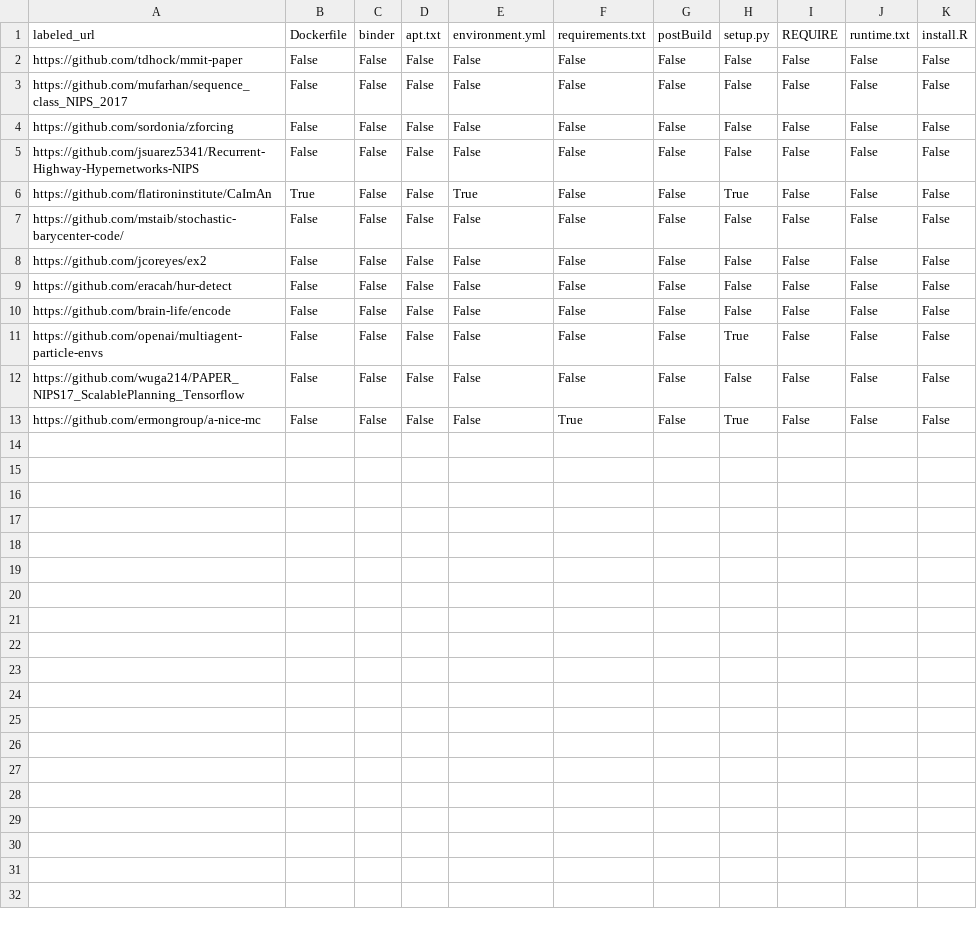
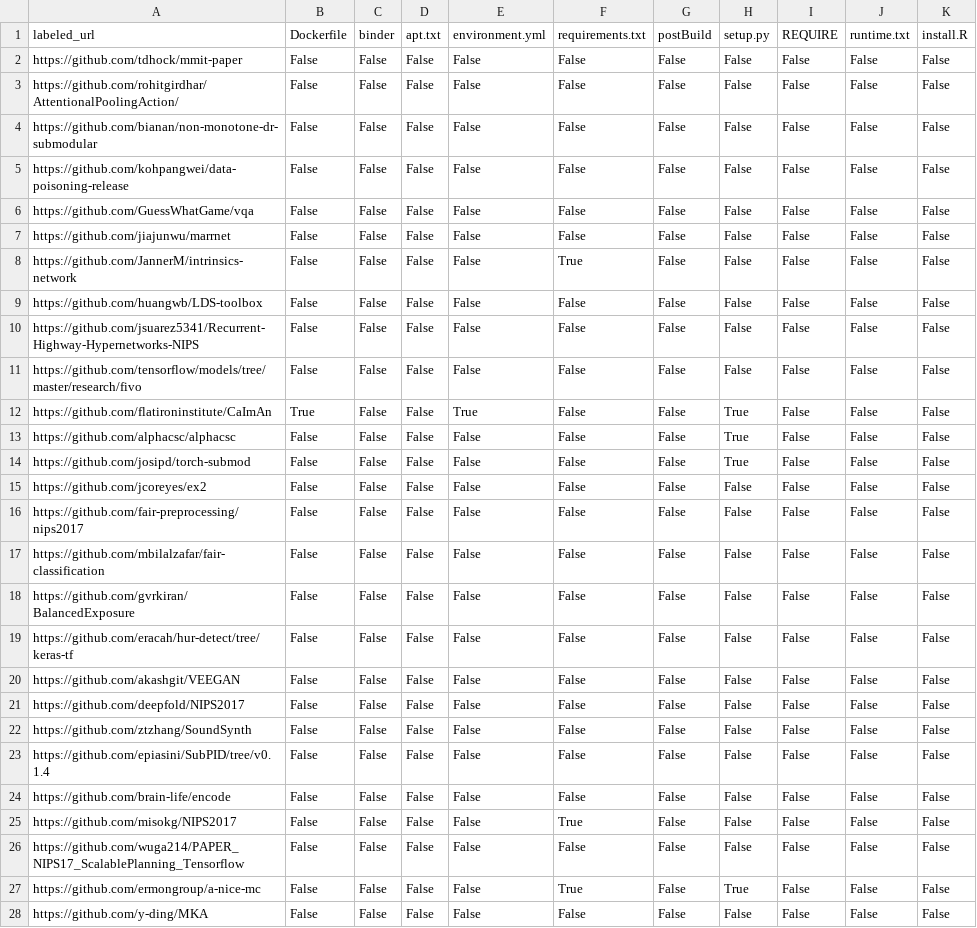
Before and after one commit to jzf2101/r2d_study, a CSV file: r2d_labeled.csv, drawn as a sheet.

```diff
--- a/r2d_labeled.csv
+++ b/r2d_labeled.csv
@@ -2,12 +2,27 @@ labeled_url,Dockerfile,binder,apt.txt,environment.yml,requirements.txt,postBuild
 https://github.com/tdhock/mmit-paper,False,False,False,False,False,False,False,False,False,False
-https://github.com/mufarhan/sequence_class_NIPS_2017,False,False,False,False,False,False,False,False,False,False
-https://github.com/sordonia/zforcing,False,False,False,False,False,False,False,False,False,False
+https://github.com/rohitgirdhar/AttentionalPoolingAction/,False,False,False,False,False,False,False,False,False,False
+https://github.com/bianan/non-monotone-dr-submodular,False,False,False,False,False,False,False,False,False,False
+https://github.com/kohpangwei/data-poisoning-release,False,False,False,False,False,False,False,False,False,False
+https://github.com/GuessWhatGame/vqa,False,False,False,False,False,False,False,False,False,False
+https://github.com/jiajunwu/marrnet,False,False,False,False,False,False,False,False,False,False
+https://github.com/JannerM/intrinsics-network,False,False,False,False,True,False,False,False,False,False
+https://github.com/huangwb/LDS-toolbox,False,False,False,False,False,False,False,False,False,False
 https://github.com/jsuarez5341/Recurrent-Highway-Hypernetworks-NIPS,False,False,False,False,False,False,False,False,False,False
+https://github.com/tensorflow/models/tree/master/research/fivo,False,False,False,False,False,False,False,False,False,False
 https://github.com/flatironinstitute/CaImAn,True,False,False,True,False,False,True,False,False,False
-https://github.com/mstaib/stochastic-barycenter-code/,False,False,False,False,False,False,False,False,False,False
+https://github.com/alphacsc/alphacsc,False,False,False,False,False,False,True,False,False,False
+https://github.com/josipd/torch-submod,False,False,False,False,False,False,True,False,False,False
 https://github.com/jcoreyes/ex2,False,False,False,False,False,False,False,False,False,False
-https://github.com/eracah/hur-detect,False,False,False,False,False,False,False,False,False,False
+https://github.com/fair-preprocessing/nips2017,False,False,False,False,False,False,False,False,False,False
+https://github.com/mbilalzafar/fair-classification,False,False,False,False,False,False,False,False,False,False
+https://github.com/gvrkiran/BalancedExposure,False,False,False,False,False,False,False,False,False,False
+https://github.com/eracah/hur-detect/tree/keras-tf,False,False,False,False,False,False,False,False,False,False
+https://github.com/akashgit/VEEGAN,False,False,False,False,False,False,False,False,False,False
+https://github.com/deepfold/NIPS2017,False,False,False,False,False,False,False,False,False,False
+https://github.com/ztzhang/SoundSynth,False,False,False,False,False,False,False,False,False,False
+https://github.com/epiasini/SubPID/tree/v0.1.4,False,False,False,False,False,False,False,False,False,False
 https://github.com/brain-life/encode,False,False,False,False,False,False,False,False,False,False
-https://github.com/openai/multiagent-particle-envs,False,False,False,False,False,False,True,False,False,False
+https://github.com/misokg/NIPS2017,False,False,False,False,True,False,False,False,False,False
 https://github.com/wuga214/PAPER_NIPS17_ScalablePlanning_Tensorflow,False,False,False,False,False,False,False,False,False,False
 https://github.com/ermongroup/a-nice-mc,False,False,False,False,True,False,True,False,False,False
+https://github.com/y-ding/MKA,False,False,False,False,False,False,False,False,False,False
```
Also changed, not shown: change_reponame_labeled.csv, gh_labeled.csv, 19 other files.
